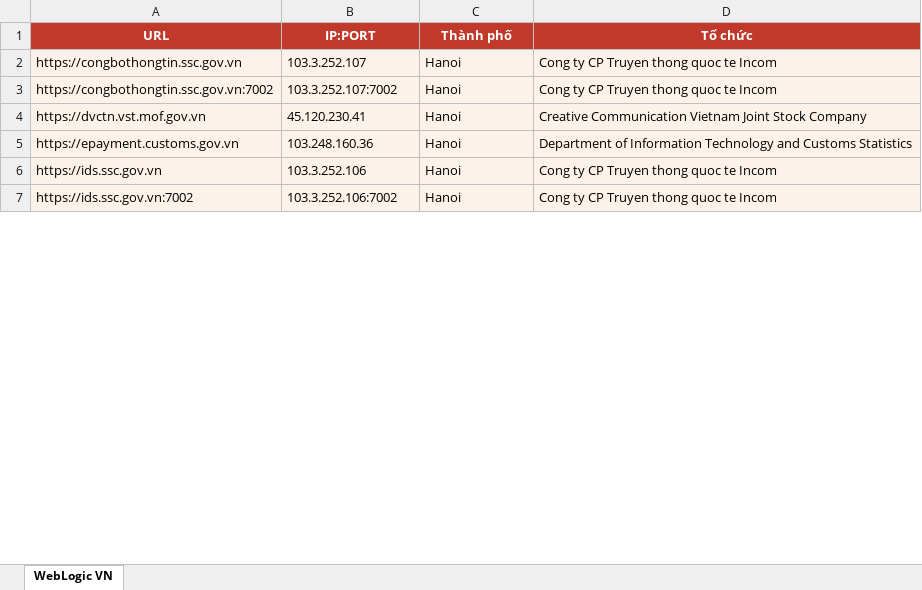
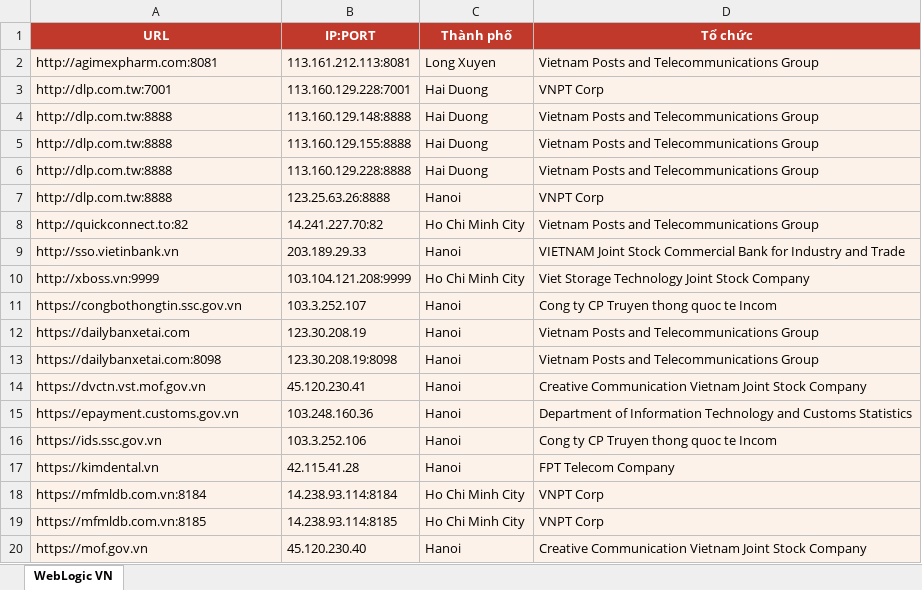
Before and after one commit to tr1la/Oracle_WebLogic_Server_CVE, an Excel workbook: WebLogic-VN-confirmed.xlsx, sheet WebLogic VN, drawn as a sheet; only a part is shown; values as stored, in another font and other column widths than the file's, no borders; removed rows and columns are numbered as before the commit, all else as after; the diff covers the shown part only; the diff names each change by its address in the sheet, - before the commit and + after, or states it on an @@ line.

```diff
--- a/WebLogic-VN-confirmed.xlsx (sheet WebLogic VN)
+++ b/WebLogic-VN-confirmed.xlsx (sheet WebLogic VN)
+row 2: http://agimexpharm.com:8081 | 113.161.212.113:8081 | Long Xuyen | Vietnam Posts and Telecommunications Group
+row 3: http://dlp.com.tw:7001 | 113.160.129.228:7001 | Hai Duong | VNPT Corp
+row 4: http://dlp.com.tw:8888 | 113.160.129.148:8888 | Hai Duong | Vietnam Posts and Telecommunications Group
+row 5: http://dlp.com.tw:8888 | 113.160.129.155:8888 | Hai Duong | Vietnam Posts and Telecommunications Group
+row 6: http://dlp.com.tw:8888 | 113.160.129.228:8888 | Hai Duong | Vietnam Posts and Telecommunications Group
+row 7: http://dlp.com.tw:8888 | 123.25.63.26:8888 | Hanoi | VNPT Corp
+row 8: http://quickconnect.to:82 | 14.241.227.70:82 | Ho Chi Minh City | Vietnam Posts and Telecommunications Group
+row 9: http://sso.vietinbank.vn | 203.189.29.33 | Hanoi | VIETNAM Joint Stock Commercial Bank for Industry and Trade
+row 10: http://xboss.vn:9999 | 103.104.121.208:9999 | Ho Chi Minh City | Viet Storage Technology Joint Stock Company
-row 3: https://congbothongtin.ssc.gov.vn:7002 | 103.3.252.107:7002 | Hanoi | Cong ty CP Truyen thong quoc te Incom
+row 12: https://dailybanxetai.com | 123.30.208.19 | Hanoi | Vietnam Posts and Telecommunications Group
+row 13: https://dailybanxetai.com:8098 | 123.30.208.19:8098 | Hanoi | Vietnam Posts and Telecommunications Group
-row 7: https://ids.ssc.gov.vn:7002 | 103.3.252.106:7002 | Hanoi | Cong ty CP Truyen thong quoc te Incom
+row 17: https://kimdental.vn | 42.115.41.28 | Hanoi | FPT Telecom Company
+row 18: https://mfmldb.com.vn:8184 | 14.238.93.114:8184 | Ho Chi Minh City | VNPT Corp
+row 19: https://mfmldb.com.vn:8185 | 14.238.93.114:8185 | Ho Chi Minh City | VNPT Corp
+row 20: https://mof.gov.vn | 45.120.230.40 | Hanoi | Creative Communication Vietnam Joint Stock Company
```
Also changed, not shown: 15 added rows, 28 removed rows, 32 edited cells and cell formats elsewhere in this sheet, 1 other file.
